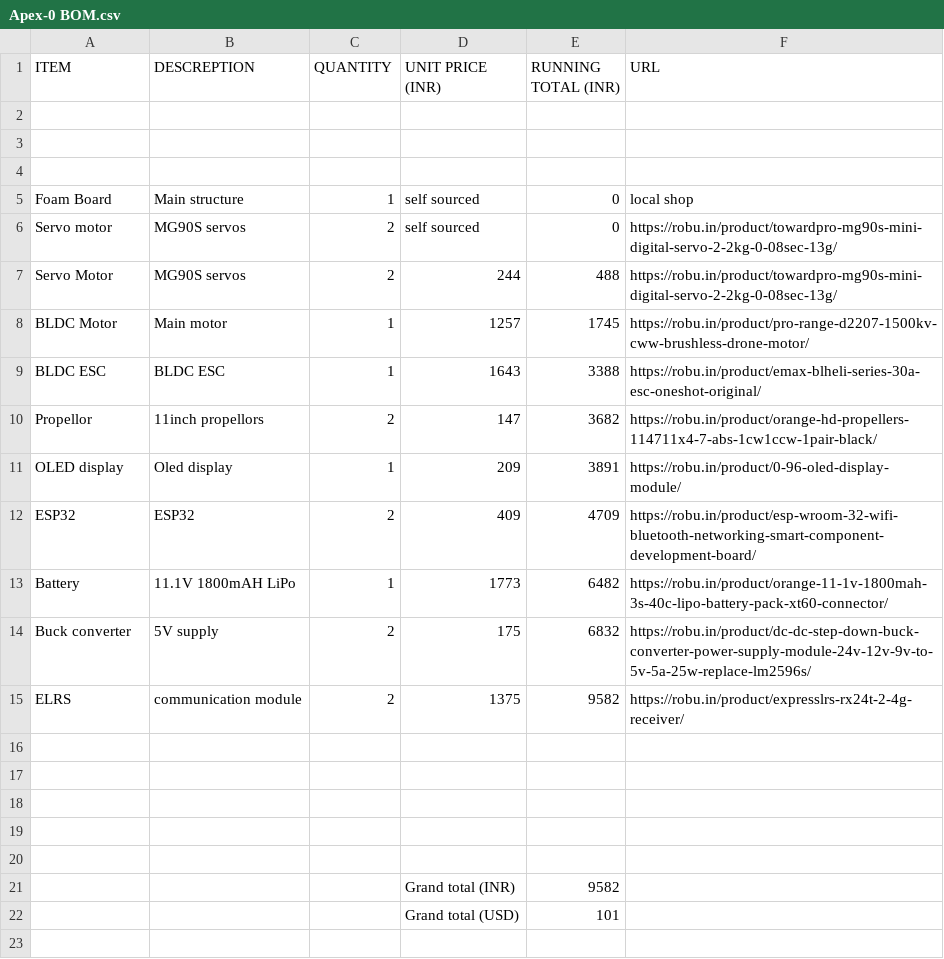
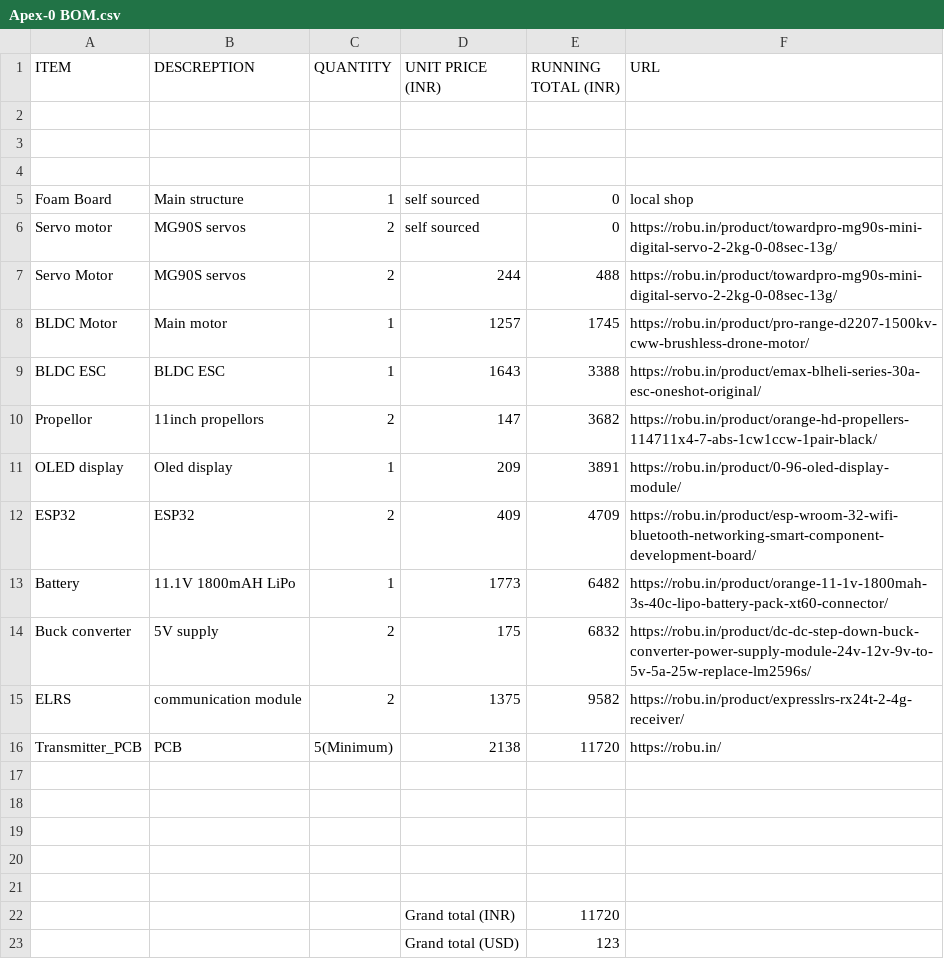
Before and after one commit to shahidkhan-786/Apex-0, a CSV file: BOM/Apex-0 BOM.csv, drawn as a sheet.

Commit message:
Update BOM with new items and totals

```diff
--- a/BOM/Apex-0 BOM.csv
+++ b/BOM/Apex-0 BOM.csv
@@ -15,2 +15,3 @@ Buck converter,5V supply,2,175,6832,https://robu.in/product/dc-dc-step-down-buck
 ELRS,communication module,2,1375,9582,https://robu.in/product/expresslrs-rx24t-2-4g-receiver/
+Transmitter_PCB,PCB,5(Minimum),2138,11720,https://robu.in/
 ,,,,,
@@ -20,3 +21,3 @@ ELRS,communication module,2,1375,9582,https://robu.in/product/expresslrs-rx24t-2
 ,,,,,
-,,,Grand total (INR),9582,
-,,,Grand total (USD),101,
+,,,Grand total (INR),11720,
+,,,Grand total (USD),123,
```
